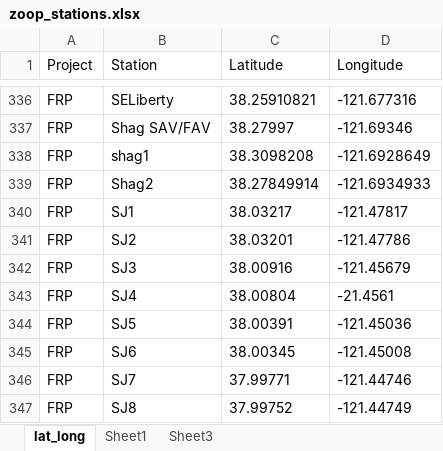
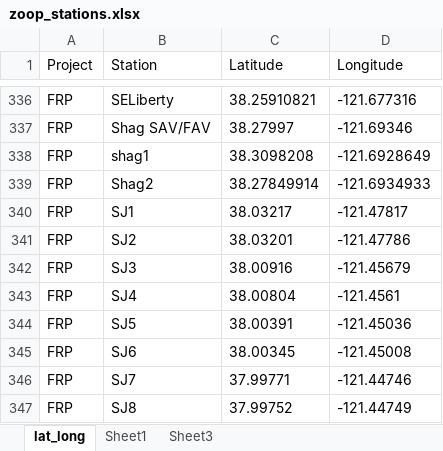
Before and after one commit to sbashevkin/Delta-Smelt-conditions-report, an Excel workbook: Data/zoop_stations.xlsx, sheet lat_long, drawn as a sheet; only a part is shown, gaps mark what is left out; values as stored, in another font and other column widths than the file's, no borders; the diff names each change by its address in the sheet, - before the commit and + after, or states it on an @@ line.

Commit message:
Updated figures, data, station coordinates.

```diff
--- a/Data/zoop_stations.xlsx (sheet lat_long)
+++ b/Data/zoop_stations.xlsx (sheet lat_long)
-D343 (Longitude): -21.4561
+D343 (Longitude): -121.4561
```
Also changed, not shown: 34 other files.
